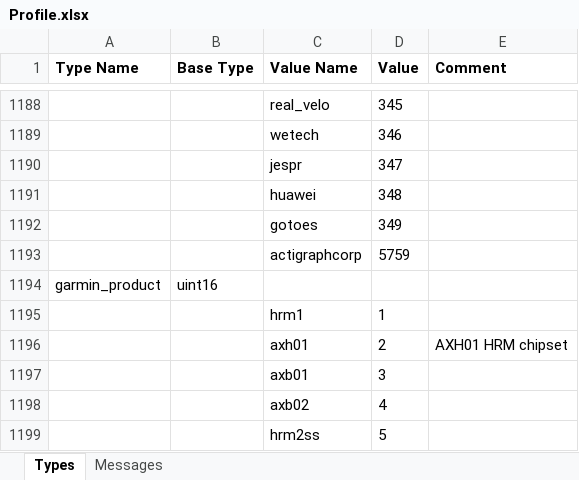
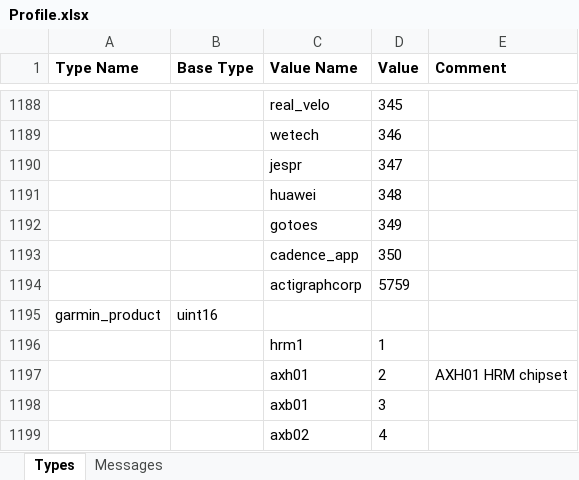
Before and after one commit to muktihari/fit, an Excel workbook: internal/cmd/fitgen/Profile.xlsx, sheet Types, drawn as a sheet; only a part is shown, gaps mark what is left out; the shorter side is filled out with more unchanged rows; values as stored, in another font and other column widths than the file's, no borders; the diff names each change by its address in the sheet, - before the commit and + after, or states it on an @@ line.

Commit message:
profile: bump version to v21.201 (#625)
* profile: bump version to v21.201

* gh actions: generate files for v21.201

```diff
--- a/internal/cmd/fitgen/Profile.xlsx (sheet Types)
+++ b/internal/cmd/fitgen/Profile.xlsx (sheet Types)
+row 1193:  |  | cadence_app | 350
```
Also changed, not shown: 6 other files.
